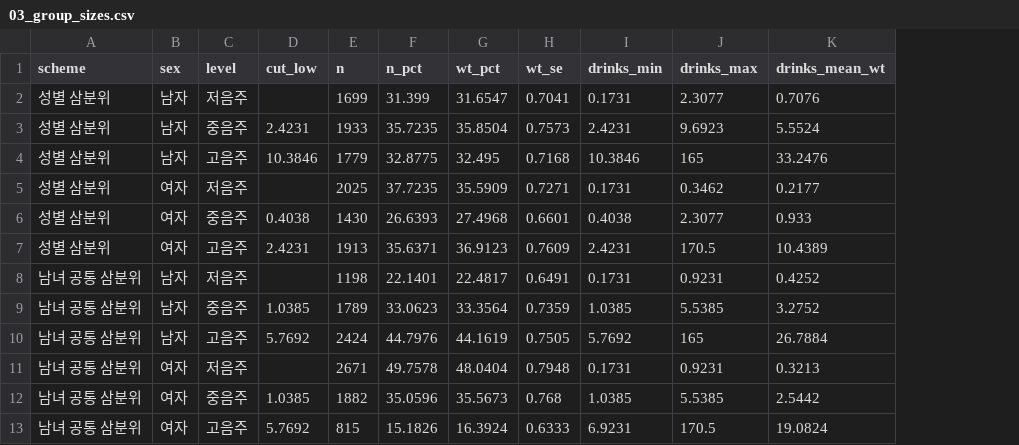
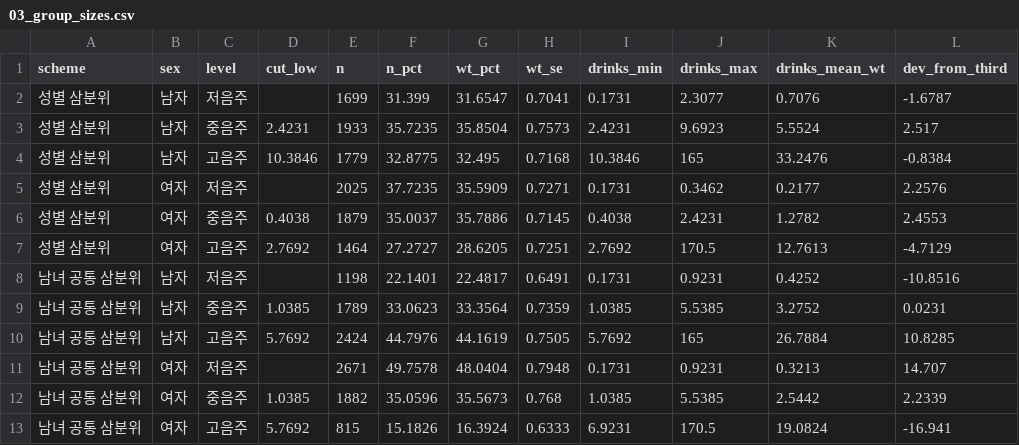
Before and after one commit to minkooks87/claude_26_damc, a CSV file: output/19_tertile_cutpoints/03_group_sizes.csv, drawn as a sheet; the diff names each change by its address in the sheet, - before the commit and + after, or states it on an @@ line.

```diff
--- a/output/19_tertile_cutpoints/03_group_sizes.csv
+++ b/output/19_tertile_cutpoints/03_group_sizes.csv
+column L (dev_from_third), rows 2-13: -1.6787 | 2.517 | -0.8384 | 2.2576 | 2.4553 | -4.7129 | -10.8516 | 0.0231 | 10.8285 | 14.707 | 2.2339 | -16.941
-E6 (n): 1430
+E6 (n): 1879
-F6 (n_pct): 26.6393
+F6 (n_pct): 35.0037
-G6 (wt_pct): 27.4968
+G6 (wt_pct): 35.7886
-H6 (wt_se): 0.6601
+H6 (wt_se): 0.7145
-J6 (drinks_max): 2.3077
+J6 (drinks_max): 2.4231
-K6 (drinks_mean_wt): 0.933
+K6 (drinks_mean_wt): 1.2782
-D7 (cut_low): 2.4231
+D7 (cut_low): 2.7692
-E7 (n): 1913
+E7 (n): 1464
-F7 (n_pct): 35.6371
+F7 (n_pct): 27.2727
-G7 (wt_pct): 36.9123
+G7 (wt_pct): 28.6205
-H7 (wt_se): 0.7609
+H7 (wt_se): 0.7251
-I7 (drinks_min): 2.4231
+I7 (drinks_min): 2.7692
-K7 (drinks_mean_wt): 10.4389
+K7 (drinks_mean_wt): 12.7613
```
Also changed, not shown: output/19_tertile_cutpoints/02_tertile_cutpoints.csv, output/19_tertile_cutpoints/04_cell_counts_by_flush.csv, 11 other files.
